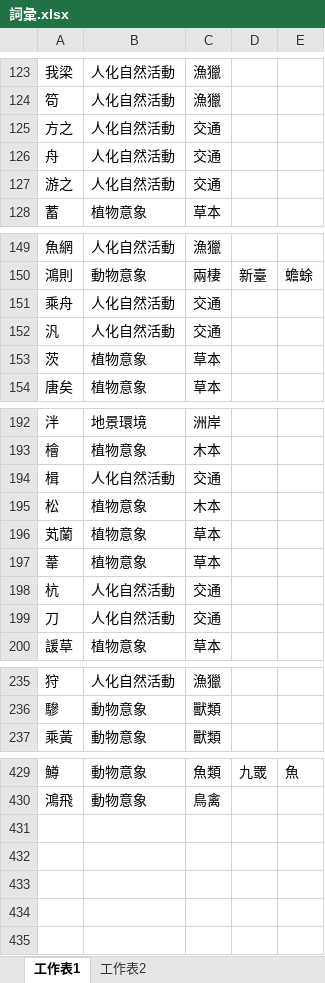
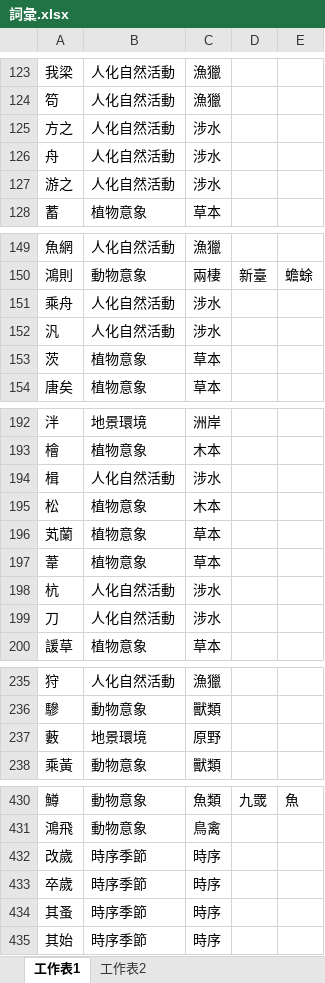
Before and after one commit to rainyyy-yyy/ShijingNature, an Excel workbook: 詩經/xlsx/詞彙.xlsx, sheet 工作表1, drawn as a sheet; only a part is shown, gaps mark what is left out; values as stored, in another font and other column widths than the file's, no borders; conditional formats not drawn; the diff covers the shown part only; the diff names each change by its address in the sheet, - before the commit and + after, or states it on an @@ line.

```diff
--- a/詩經/xlsx/詞彙.xlsx (sheet 工作表1)
+++ b/詩經/xlsx/詞彙.xlsx (sheet 工作表1)
-C125:C127: 交通
+C125:C127: 涉水
-C151:C152: 交通
+C151:C152: 涉水
-C194: 交通
+C194: 涉水
-C198:C199: 交通
+C198:C199: 涉水
+row 237: 藪 | 地景環境 | 原野
+row 432: 改歲 | 時序季節 | 時序
+row 433: 卒歲 | 時序季節 | 時序
+row 434: 其蚤 | 時序季節 | 時序
+row 435: 其始 | 時序季節 | 時序
```
Also changed, not shown: 7 edited cells elsewhere in this sheet, 成果.xlsx, 詩經/分類.xlsx, 43 other files.
